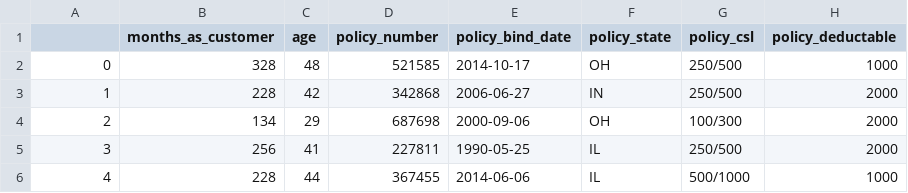
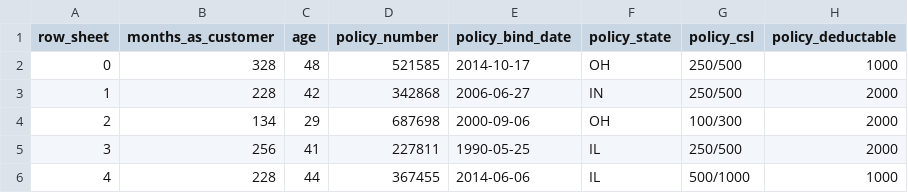
Before and after one commit to Mzamo-Ntshaba/Insurance_Integrated_Project, a CSV file: Advanced_Features_Claims_Data.csv, drawn as a sheet; only a part is shown; the diff names each change by its address in the sheet, - before the commit and + after, or states it on an @@ line.

Commit message:
Updated Cleaned dataset

```diff
--- a/Advanced_Features_Claims_Data.csv
+++ b/Advanced_Features_Claims_Data.csv
-A1: (empty)
+A1: row_sheet
```
